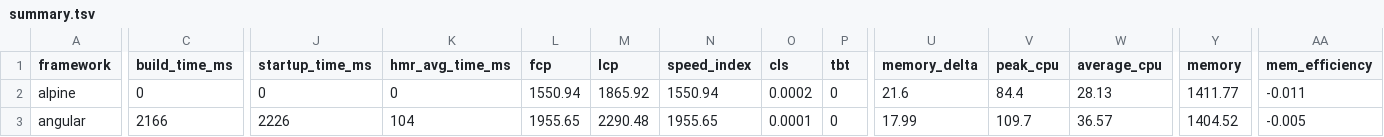
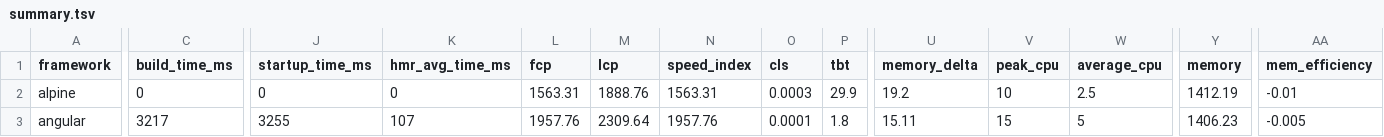
Before and after one commit to sathvikc/framework-benchmarks, a TSV file: summary/summary.tsv, drawn as a sheet; only a part is shown, gaps mark what is left out; the diff covers the shown part only; the diff names each change by its address in the sheet, - before the commit and + after, or states it on an @@ line.

```diff
--- a/summary/summary.tsv
+++ b/summary/summary.tsv
-L2 (fcp): 1550.94
+L2 (fcp): 1563.31
-M2 (lcp): 1865.92
+M2 (lcp): 1888.76
-N2 (speed_index): 1550.94
+N2 (speed_index): 1563.31
-O2 (cls): 0.0002
+O2 (cls): 0.0003
-P2 (tbt): 0
+P2 (tbt): 29.9
-U2 (memory_delta): 21.6
+U2 (memory_delta): 19.2
-V2 (peak_cpu): 84.4
+V2 (peak_cpu): 10
-W2 (average_cpu): 28.13
+W2 (average_cpu): 2.5
-Y2 (memory): 1411.77
+Y2 (memory): 1412.19
-AA2 (mem_efficiency): -0.011
+AA2 (mem_efficiency): -0.01
-C3 (build_time_ms): 2166
+C3 (build_time_ms): 3217
-J3 (startup_time_ms): 2226
+J3 (startup_time_ms): 3255
-K3 (hmr_avg_time_ms): 104
+K3 (hmr_avg_time_ms): 107
-L3 (fcp): 1955.65
+L3 (fcp): 1957.76
-M3 (lcp): 2290.48
+M3 (lcp): 2309.64
-N3 (speed_index): 1955.65
+N3 (speed_index): 1957.76
-P3 (tbt): 0
+P3 (tbt): 1.8
-U3 (memory_delta): 17.99
+U3 (memory_delta): 15.11
-V3 (peak_cpu): 109.7
+V3 (peak_cpu): 15
-W3 (average_cpu): 36.57
+W3 (average_cpu): 5
-Y3 (memory): 1404.52
+Y3 (memory): 1406.23
```
Also changed, not shown: 172 edited cells elsewhere in this file, 25 other files.
